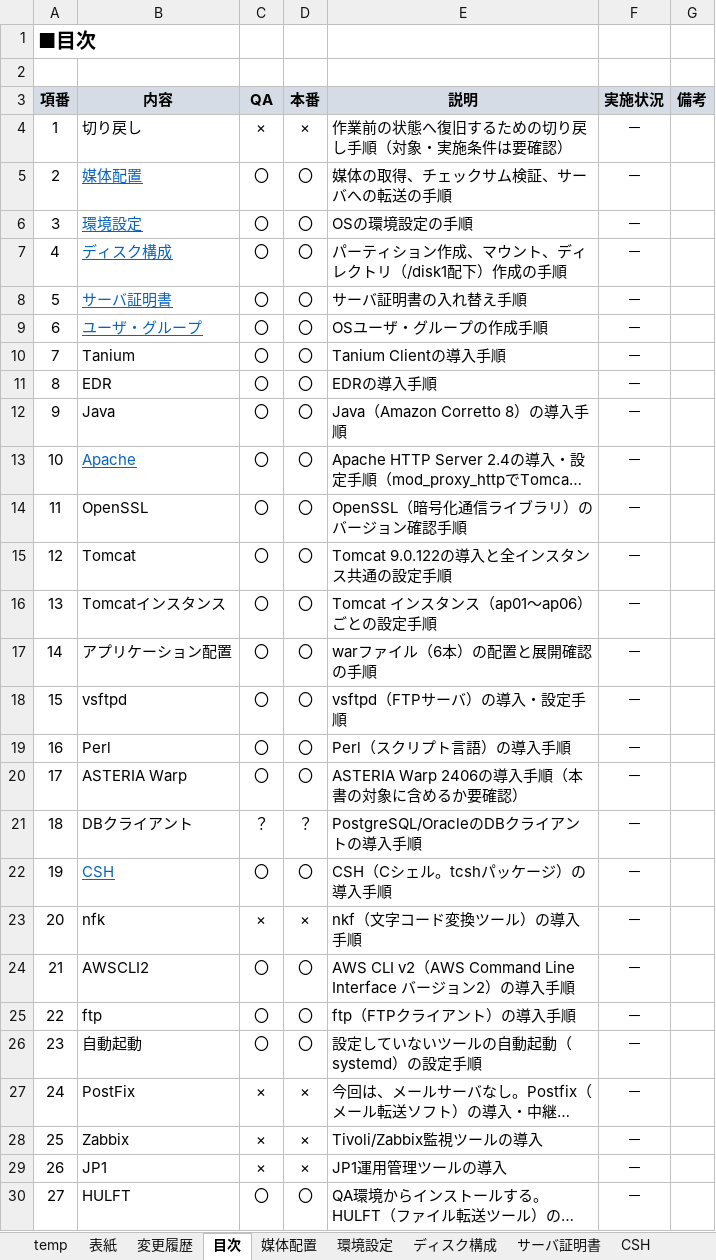
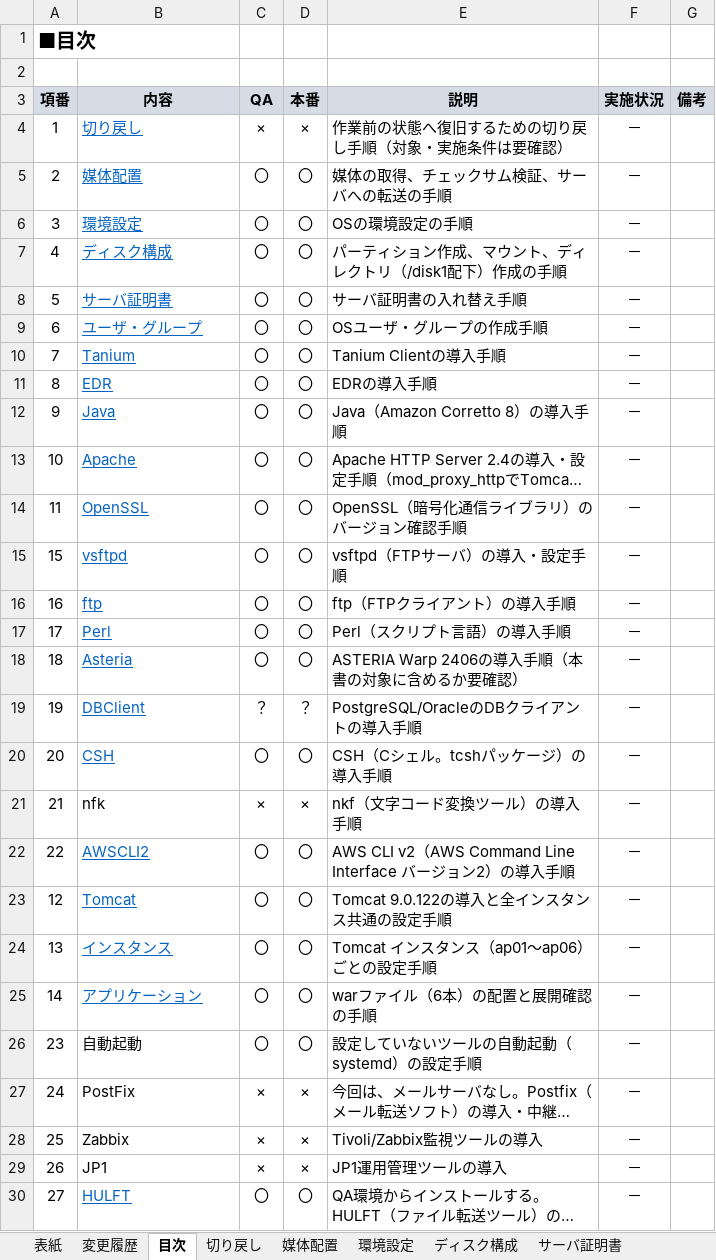
Before and after one commit to ChivasTang/SystemMigration, an Excel workbook: APサーバ構築手順書_QA_tsy110.xlsx, sheet 目次, drawn as a sheet; long unchanged cells end in …; values as stored, in another font and other column widths than the file's, no borders; conditional formats not drawn; removed rows and columns are numbered as before the commit, all else as after; the diff names each change by its address in the sheet, - before the commit and + after, or states it on an @@ line.

```diff
--- a/APサーバ構築手順書_QA_tsy110.xlsx (sheet 目次)
+++ b/APサーバ構築手順書_QA_tsy110.xlsx (sheet 目次)
+sheet tab: 切り戻し
@@ B4 underline: off → on, text colour: black → #0563C1 @@
@@ B10:B12 underline: off → on, text colour: black → #0563C1 @@
@@ B14 underline: off → on, text colour: black → #0563C1 @@
@@ row 18 moved to row 15: 15 @@
+row 16: 16 | ftp | 〇 | 〇 | ftp（FTPクライアント）の導入手順 | －
+row 17: 17 | Perl | 〇 | 〇 | Perl（スクリプト言語）の導入手順 | －
+row 18: 18 | Asteria | 〇 | 〇 | ASTERIA Warp 2406の導入手順（本書の対象に含めるか要確認） | －
+row 19: 19 | DBClient | ？ | ？ | PostgreSQL/OracleのDBクライアントの導入手順 | －
+row 20: 20 | CSH | 〇 | 〇 | CSH（Cシェル。tcshパッケージ）の導入手順 | －
+row 21: 21 | nfk | × | × | nkf（文字コード変換ツール）の導入手順 | －
+row 22: 22 | AWSCLI2 | 〇 | 〇 | AWS CLI v2（AWS Command Line Interface バージョン2）の導入手順 | －
@@ B23:B25 underline: off → on, text colour: black → #0563C1 @@
-B24 (内容): Tomcatインスタンス
+B24 (内容): インスタンス
-B25 (内容): アプリケーション配置
+B25 (内容): アプリケーション
-row 19: 16 | Perl | 〇 | 〇 | Perl（スクリプト言語）の導入手順 | －
-row 20: 17 | ASTERIA Warp | 〇 | 〇 | ASTERIA Warp 2406の導入手順（本書の対象に含めるか要確認） | －
-row 21: 18 | DBクライアント | ？ | ？ | PostgreSQL/OracleのDBクライアントの導入手順 | －
-row 22: 19 | CSH | 〇 | 〇 | CSH（Cシェル。tcshパッケージ）の導入手順 | －
-row 23: 20 | nfk | × | × | nkf（文字コード変換ツール）の導入手順 | －
-row 24: 21 | AWSCLI2 | 〇 | 〇 | AWS CLI v2（AWS Command Line Interface バージョン2）の導入手順 | －
-row 25: 22 | ftp | 〇 | 〇 | ftp（FTPクライアント）の導入手順 | －
@@ B30 underline: off → on, text colour: black → #0563C1 @@
```
Also changed, not shown: sheet ディスク構成, sheet Apache, sheet サーバ証明書, other sheet tabs, formulas that keep their value, hidden cells, 3 other files.
